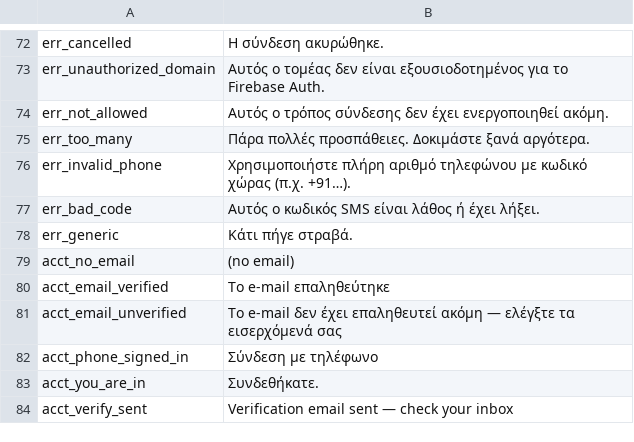
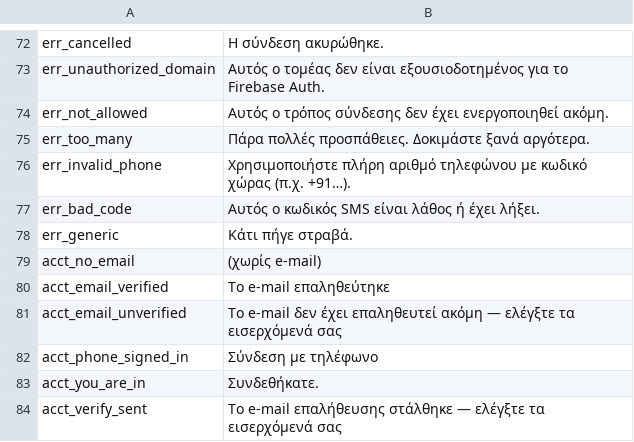
Before and after one commit to gotigin/wadhu, a TSV file: sites/wadhu/translations/el.tsv, drawn as a sheet; only a part is shown, gaps mark what is left out; the diff covers the shown part only.

```diff
--- a/sites/wadhu/translations/el.tsv
+++ b/sites/wadhu/translations/el.tsv
@@ -78,3 +78,3 @@ err_bad_code	Αυτός ο κωδικός SMS είναι λάθος ή έχει
 err_generic	Κάτι πήγε στραβά.
-acct_no_email	(no email)
+acct_no_email	(χωρίς e-mail)
 acct_email_verified	Το e-mail επαληθεύτηκε
@@ -83,2 +83,2 @@ acct_phone_signed_in	Σύνδεση με τηλέφωνο
 acct_you_are_in	Συνδεθήκατε.
-acct_verify_sent	Verification email sent — check your inbox
+acct_verify_sent	Το e-mail επαλήθευσης στάλθηκε — ελέγξτε τα εισερχόμενά σας
```
Also changed, not shown: 43 edited cells elsewhere in this file.
